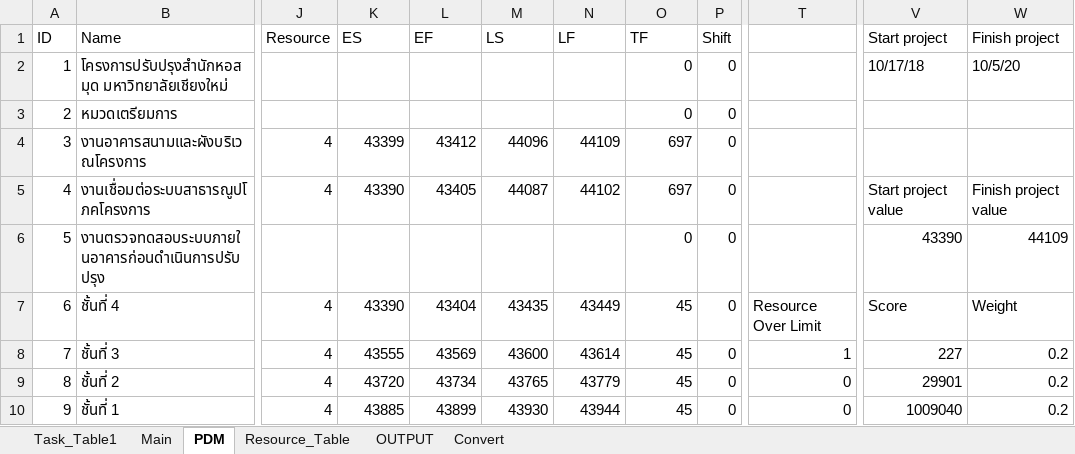
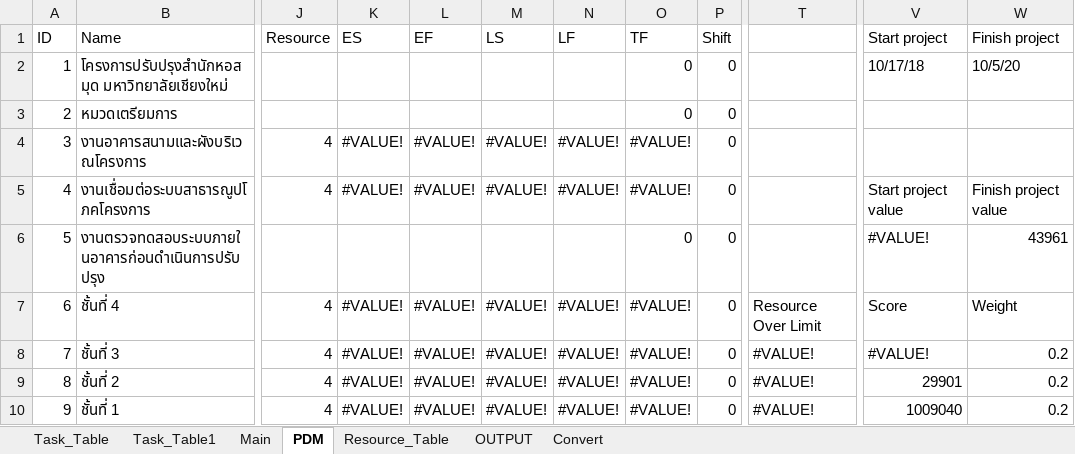
Before and after one commit to Wanarut/Scheduling, an Excel workbook: Optimizing-CMU.xlsm, sheet PDM, drawn as a sheet; only a part is shown, gaps mark what is left out; values as stored, in another font and other column widths than the file's, no cell formats; the diff covers the shown part only; the diff names each change by its address in the sheet, - before the commit and + after, or states it on an @@ line.

```diff
--- a/Optimizing-CMU.xlsm (sheet PDM)
+++ b/Optimizing-CMU.xlsm (sheet PDM)
+sheet tab: Task_Table
-K4 (ES): 43399
+K4 (ES): #VALUE!
-L4 (EF): 43412
+L4 (EF): #VALUE!
-M4 (LS): 44096
+M4 (LS): #VALUE!
-N4 (LF): 44109
+N4 (LF): #VALUE!
-O4:O5 (TF): 697
+O4:O5 (TF): #VALUE!
-K5 (ES): 43390
+K5 (ES): #VALUE!
-L5 (EF): 43405
+L5 (EF): #VALUE!
-M5 (LS): 44087
+M5 (LS): #VALUE!
-N5 (LF): 44102
+N5 (LF): #VALUE!
-V6 (Start project): 43390
+V6 (Start project): #VALUE!
-W6 (Finish project): 44109
+W6 (Finish project): 43961
-K7 (ES): 43390
+K7 (ES): #VALUE!
-L7 (EF): 43404
+L7 (EF): #VALUE!
-M7 (LS): 43435
+M7 (LS): #VALUE!
-N7 (LF): 43449
+N7 (LF): #VALUE!
-O7:O10 (TF): 45
+O7:O10 (TF): #VALUE!
-K8 (ES): 43555
+K8 (ES): #VALUE!
-L8 (EF): 43569
+L8 (EF): #VALUE!
-M8 (LS): 43600
+M8 (LS): #VALUE!
-N8 (LF): 43614
+N8 (LF): #VALUE!
-T8: 1
+T8: #VALUE!
-V8 (Start project): 227
+V8 (Start project): #VALUE!
-K9 (ES): 43720
+K9 (ES): #VALUE!
-L9 (EF): 43734
+L9 (EF): #VALUE!
-M9 (LS): 43765
+M9 (LS): #VALUE!
-N9 (LF): 43779
+N9 (LF): #VALUE!
-T9:T10: 0
+T9:T10: #VALUE!
-K10 (ES): 43885
+K10 (ES): #VALUE!
-L10 (EF): 43899
+L10 (EF): #VALUE!
-M10 (LS): 43930
+M10 (LS): #VALUE!
-N10 (LF): 43944
+N10 (LF): #VALUE!
```
Also changed, not shown: 939 edited cells elsewhere in this sheet, sheet Task_Table1, cell formats, charts or pictures, 7 other files.
